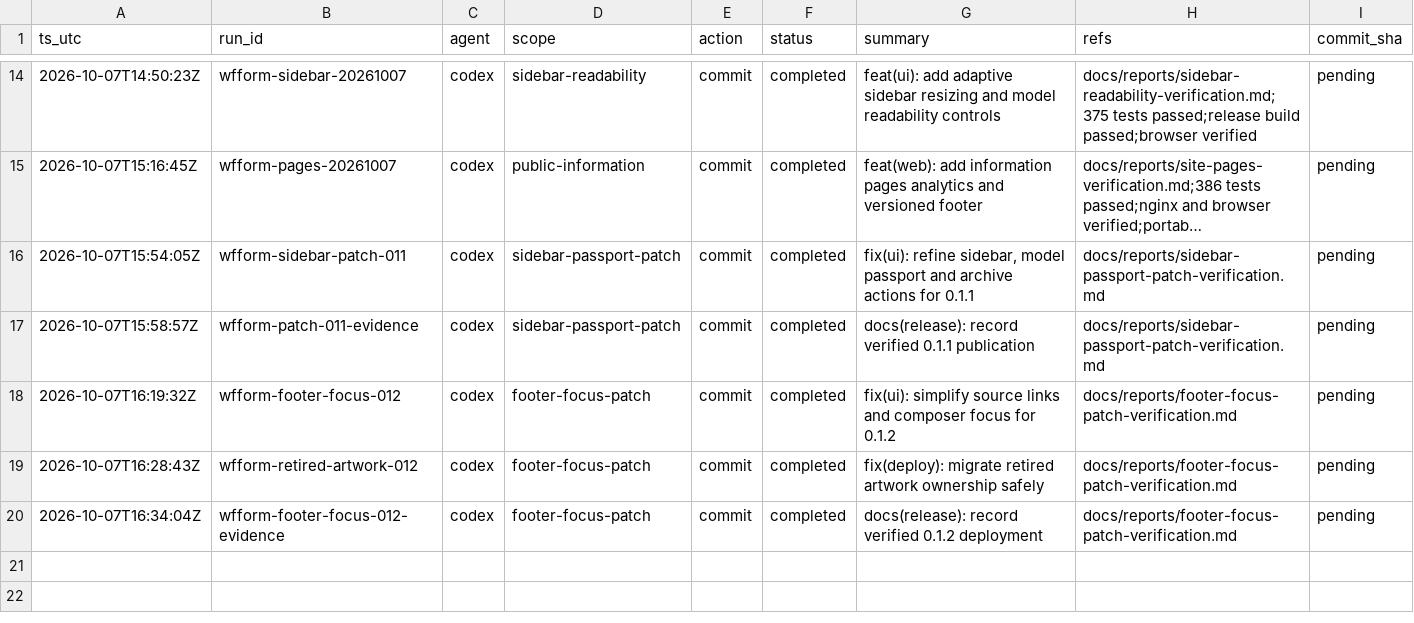
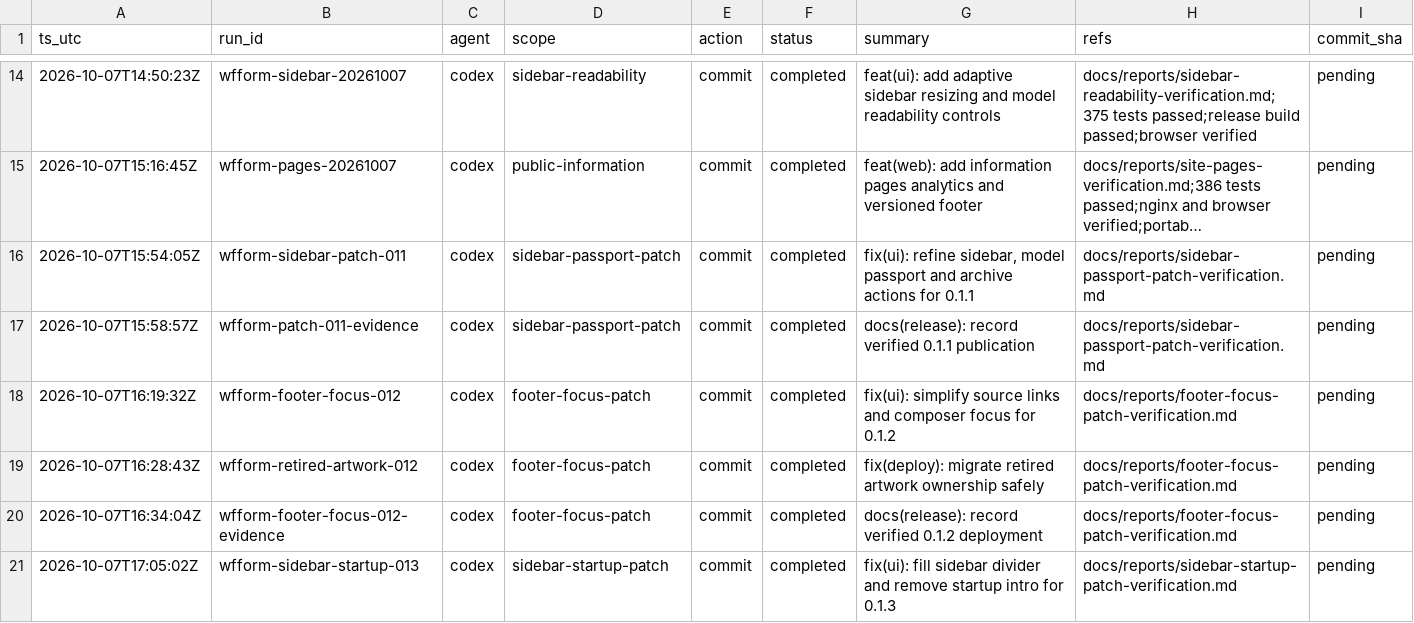
Before and after one commit to consciontologic/wfform, a CSV file: docs/tracking/tracking.csv, drawn as a sheet; only a part is shown, gaps mark what is left out; long unchanged cells end in …; the diff names each change by its address in the sheet, - before the commit and + after, or states it on an @@ line.

Commit message:
fix(ui): fill sidebar divider and remove startup intro for 0.1.3
Refs:
  - docs/reports/sidebar-startup-patch-verification.md

[wfform-sidebar-startup-013]

```diff
--- a/docs/tracking/tracking.csv
+++ b/docs/tracking/tracking.csv
+row 21: 2026-10-07T17:05:02Z | wfform-sidebar-startup-013 | codex | sidebar-startup-patch | commit | completed | fix(ui): fill sidebar divider and remove startup intro for 0.1.3 | docs/reports/sidebar-startup-patch-verification.md | pending
```
Also changed, not shown: 23 other files.
